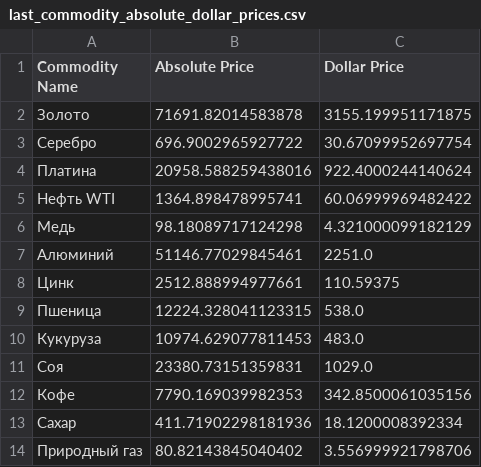
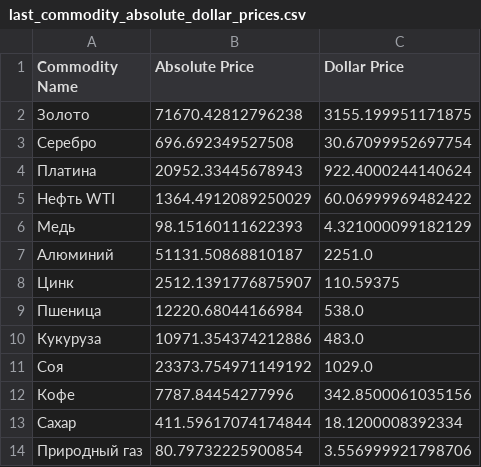
Before and after one commit to prog815/prog815.github.io, a CSV file: abscur2/contents/last_commodity_absolute_dollar_prices.csv, drawn as a sheet.

Commit message:
Добавление файла

```diff
--- a/abscur2/contents/last_commodity_absolute_dollar_prices.csv
+++ b/abscur2/contents/last_commodity_absolute_dollar_prices.csv
@@ -1,14 +1,14 @@
 Commodity Name,Absolute Price,Dollar Price
-Золото,71691.82014583878,3155.199951171875
-Серебро,696.9002965927722,30.67099952697754
-Платина,20958.588259438016,922.4000244140624
-Нефть WTI,1364.898478995741,60.06999969482422
-Медь,98.18089717124298,4.321000099182129
-Алюминий,51146.77029845461,2251.0
-Цинк,2512.888994977661,110.59375
-Пшеница,12224.328041123315,538.0
-Кукуруза,10974.629077811453,483.0
-Соя,23380.73151359831,1029.0
-Кофе,7790.169039982353,342.8500061035156
-Сахар,411.71902298181936,18.1200008392334
-Природный газ,80.82143845040402,3.556999921798706
+Золото,71670.42812796238,3155.199951171875
+Серебро,696.692349527508,30.67099952697754
+Платина,20952.33445678943,922.4000244140624
+Нефть WTI,1364.4912089250029,60.06999969482422
+Медь,98.15160111622393,4.321000099182129
+Алюминий,51131.50868810187,2251.0
+Цинк,2512.1391776875907,110.59375
+Пшеница,12220.68044166984,538.0
+Кукуруза,10971.354374212886,483.0
+Соя,23373.754971149192,1029.0
+Кофе,7787.84454277996,342.8500061035156
+Сахар,411.59617074174844,18.1200008392334
+Природный газ,80.79732225900854,3.556999921798706
```
